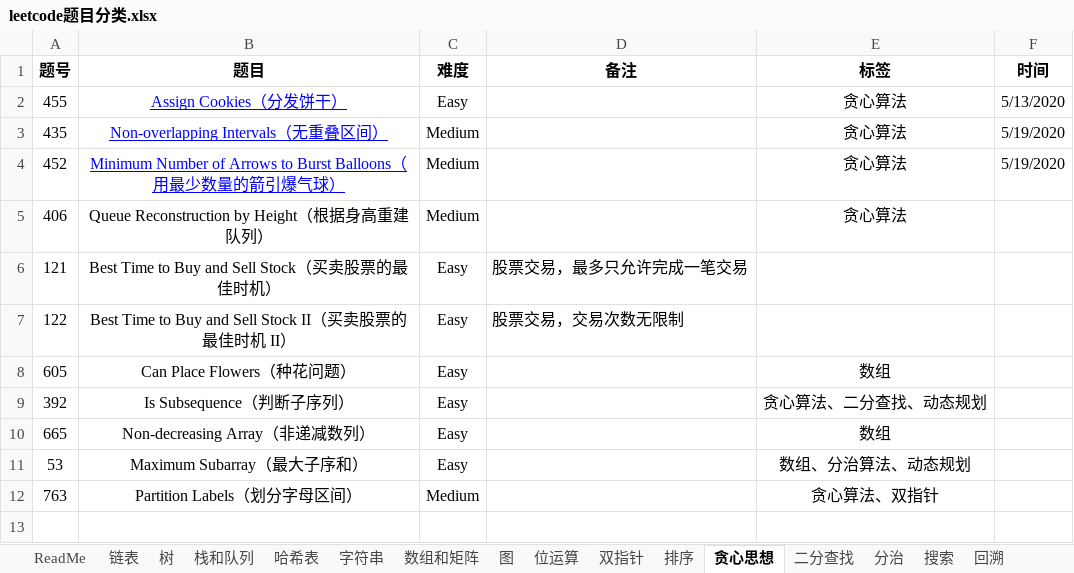
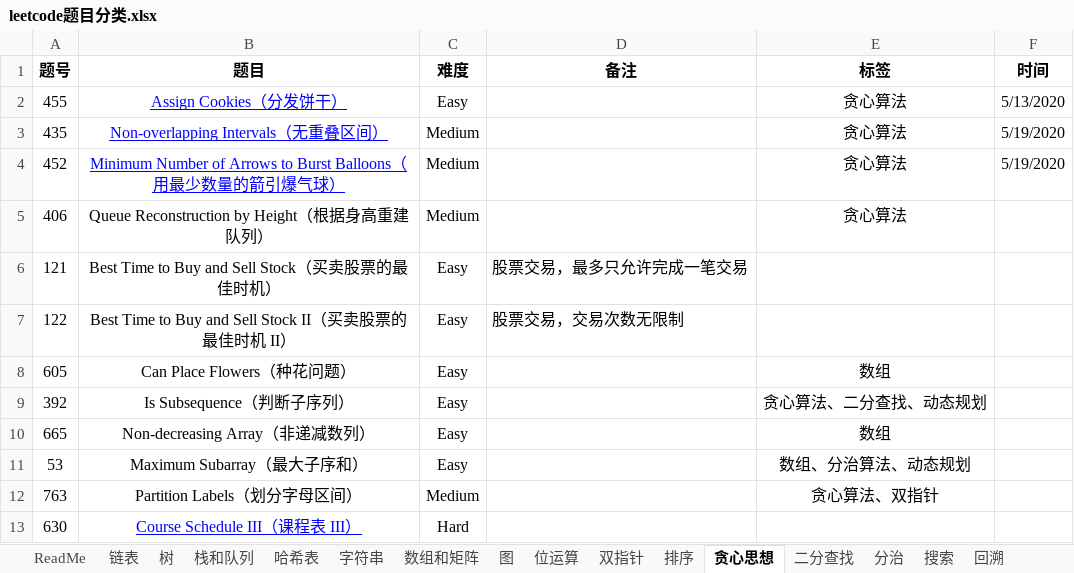
Before and after one commit to xinshe/Leetcode-Track, an Excel workbook: leetcode题目分类.xlsx, sheet 贪心思想, drawn as a sheet; values as stored, in another font and other column widths than the file's, no borders; the diff names each change by its address in the sheet, - before the commit and + after, or states it on an @@ line.

```diff
--- a/leetcode题目分类.xlsx (sheet 贪心思想)
+++ b/leetcode题目分类.xlsx (sheet 贪心思想)
+row 13: 630 | Course Schedule III（课程表 III） | Hard
```
Also changed, not shown: sheet 树, sheet 搜索, 5 other files.
